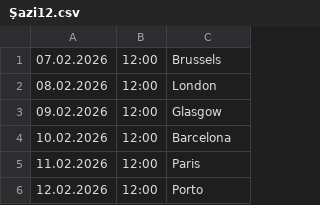
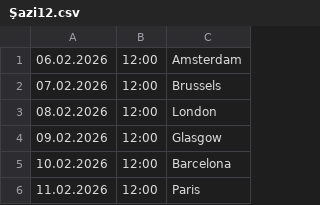
Before and after one commit to cmrdnz/Saziment, a CSV file: Şazi12.csv, drawn as a sheet; only a part is shown; the shorter side is filled out with more unchanged rows; the diff names each change by its address in the sheet, - before the commit and + after, or states it on an @@ line.

Commit message:
Update Şazi12.csv

```diff
--- a/Şazi12.csv
+++ b/Şazi12.csv
+row 1: 06.02.2026 | 12:00 | Amsterdam
```
